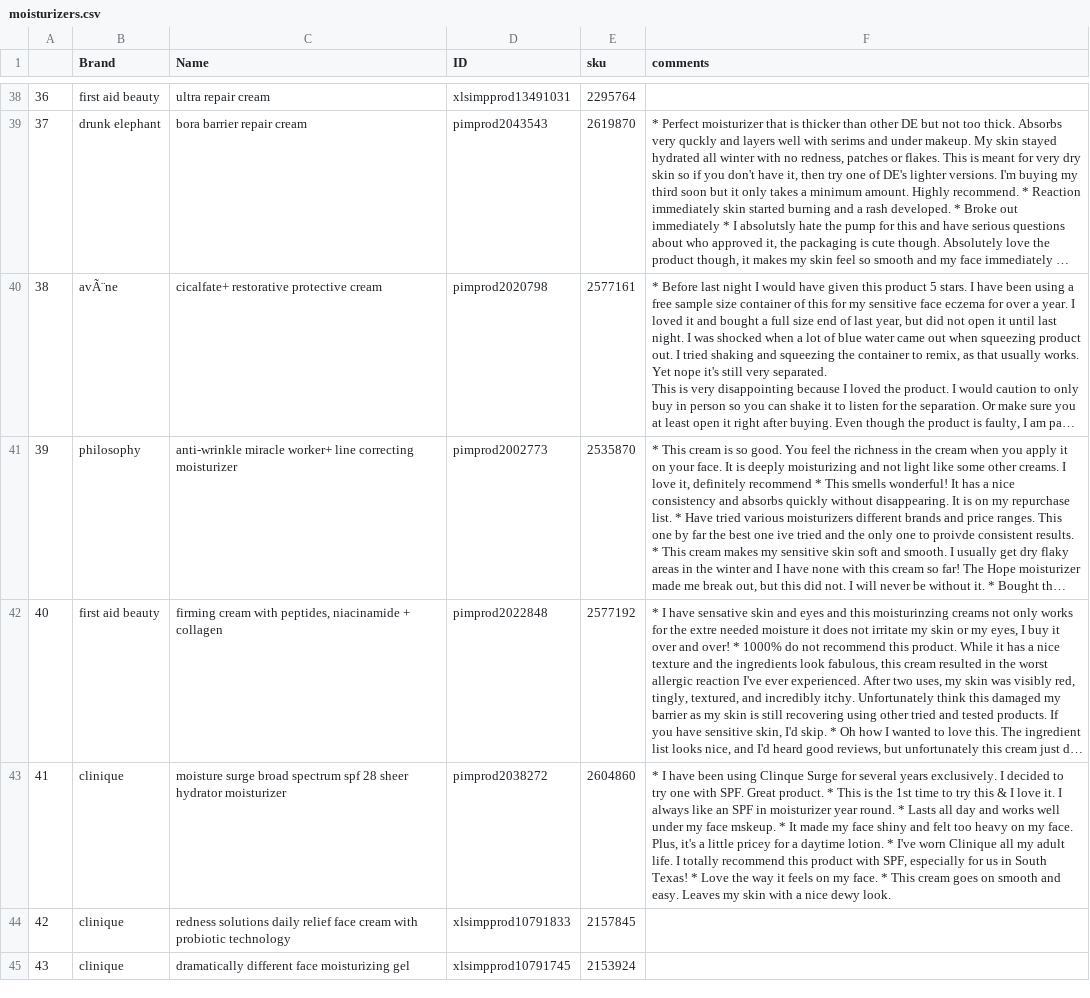
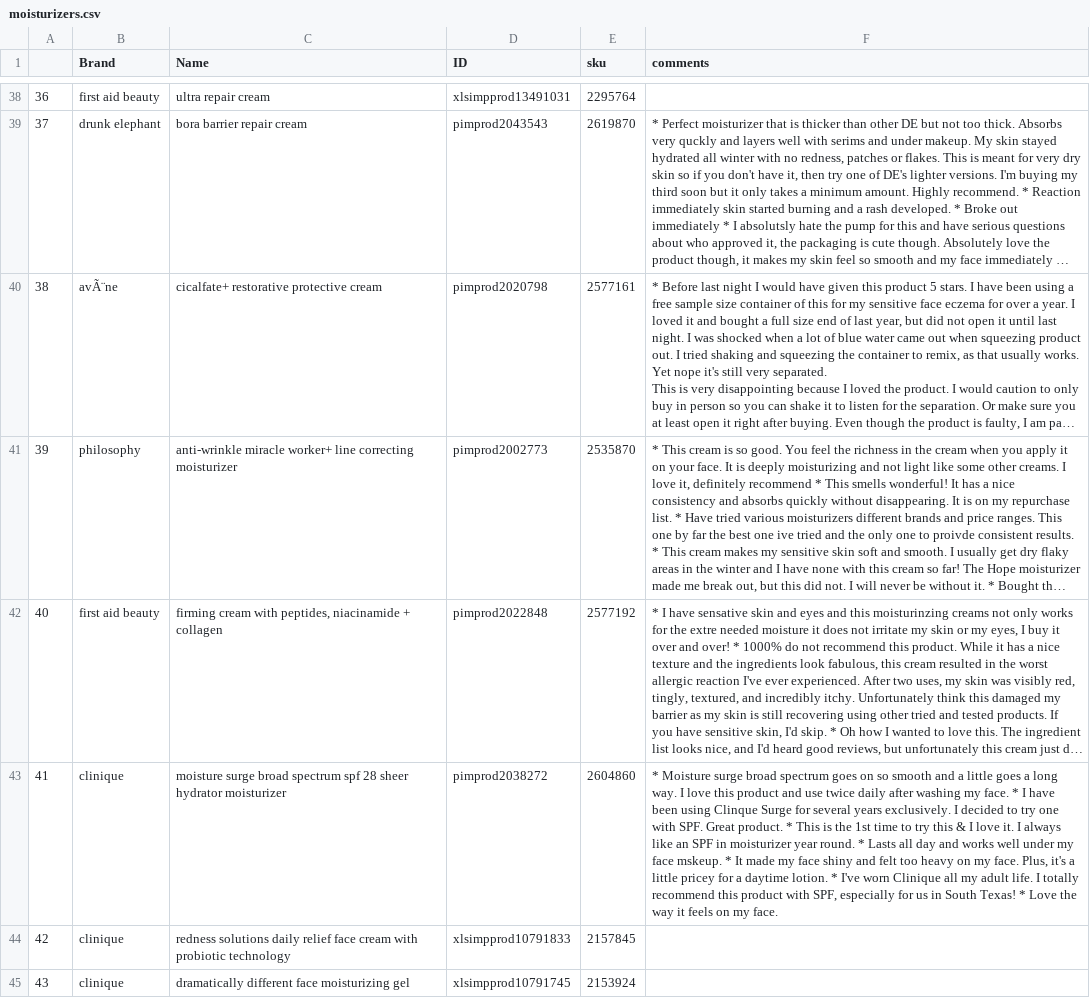
Before and after one commit to pavi2803/DermSight_Skincare_Beauty_Review_APP, a CSV file: moisturizers.csv, drawn as a sheet; only a part is shown, gaps mark what is left out; long unchanged cells end in …; the diff covers the shown part only; the diff names each change by its address in the sheet, - before the commit and + after, or states it on an @@ line.

```diff
--- a/moisturizers.csv
+++ b/moisturizers.csv
-F43 (comments): * I have been using Clinque Surge for several years exclusively. I decided to try one with SPF. Great product. * This is the 1st time to try this & I love it. I always like an SPF in moisturizer year round. * Lasts all day and works well under my face mskeup. * It made my face shiny and felt too heavy on my face. Plus, it's a little pricey for a daytime lotion. * I've worn Clinique all my adult life. I totally recommend this product with SPF, especially for us in South Texas! * Love the way it feels on my face. * This cream goes on smooth and easy. Leaves my skin with a nice dewy look.
+F43 (comments): * Moisture surge broad spectrum goes on so smooth and a little goes a long way. I love this product and use twice daily after washing my face. * I have been using Clinque Surge for several years exclusively. I decided to try one with SPF. Great product. * This is the 1st time to try this & I love it. I always like an SPF in moisturizer year round. * Lasts all day and works well under my face mskeup. * It made my face shiny and felt too heavy on my face. Plus, it's a little pricey for a daytime lotion. * I've worn Clinique all my adult life. I totally recommend this product with SPF, especially for us in South Texas! * Love the way it feels on my face.
```
Also changed, not shown: 25 edited cells elsewhere in this file.
